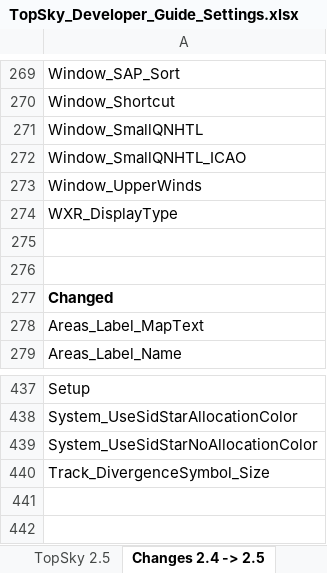
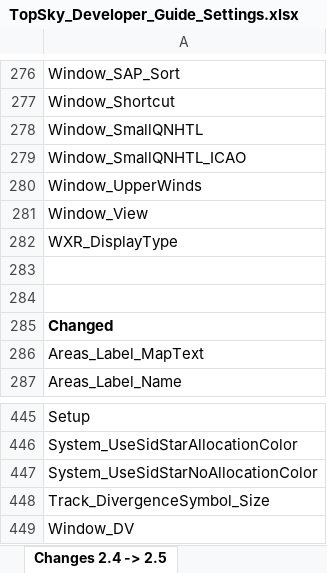
Before and after one commit to VATSIB/UNKL-Sectorfile, an Excel workbook: Plugins/TopSky - Alpha/Documentation/Developer/TopSky_Developer_Guide_Settings.xlsx, sheet Changes 2.4 -> 2.5, drawn as a sheet; only a part is shown, gaps mark what is left out; values as stored, in another font and other column widths than the file's, no borders; conditional formats not drawn; the diff covers the shown part only; the diff names each change by its address in the sheet, - before the commit and + after, or states it on an @@ line.

```diff
--- a/Plugins/TopSky - Alpha/Documentation/Developer/TopSky_Developer_Guide_Settings.xlsx (sheet Changes 2.4 -> 2.5)
+++ b/Plugins/TopSky - Alpha/Documentation/Developer/TopSky_Developer_Guide_Settings.xlsx (sheet Changes 2.4 -> 2.5)
+row 281: Window_View
+row 449: Window_DV
```
Also changed, not shown: 7 added rows elsewhere in this sheet, sheet TopSky 2.6, other sheet tabs, 22 other files.
